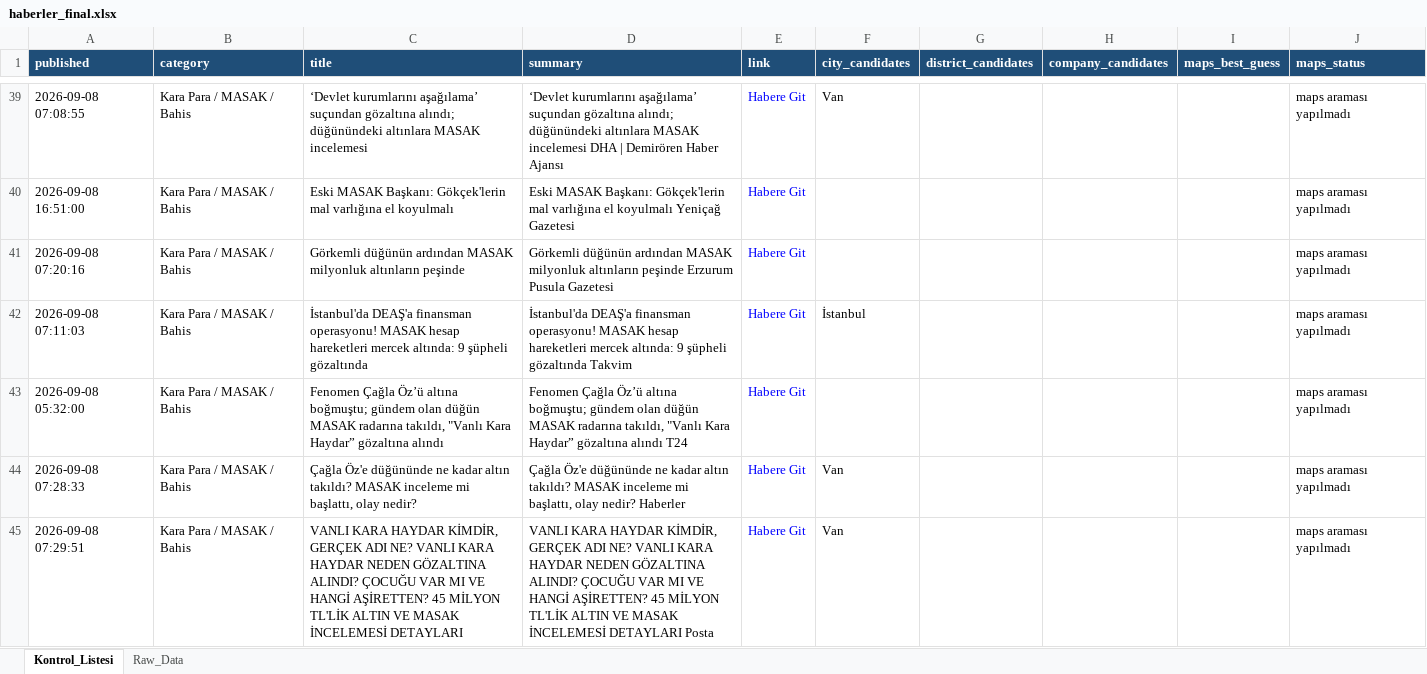
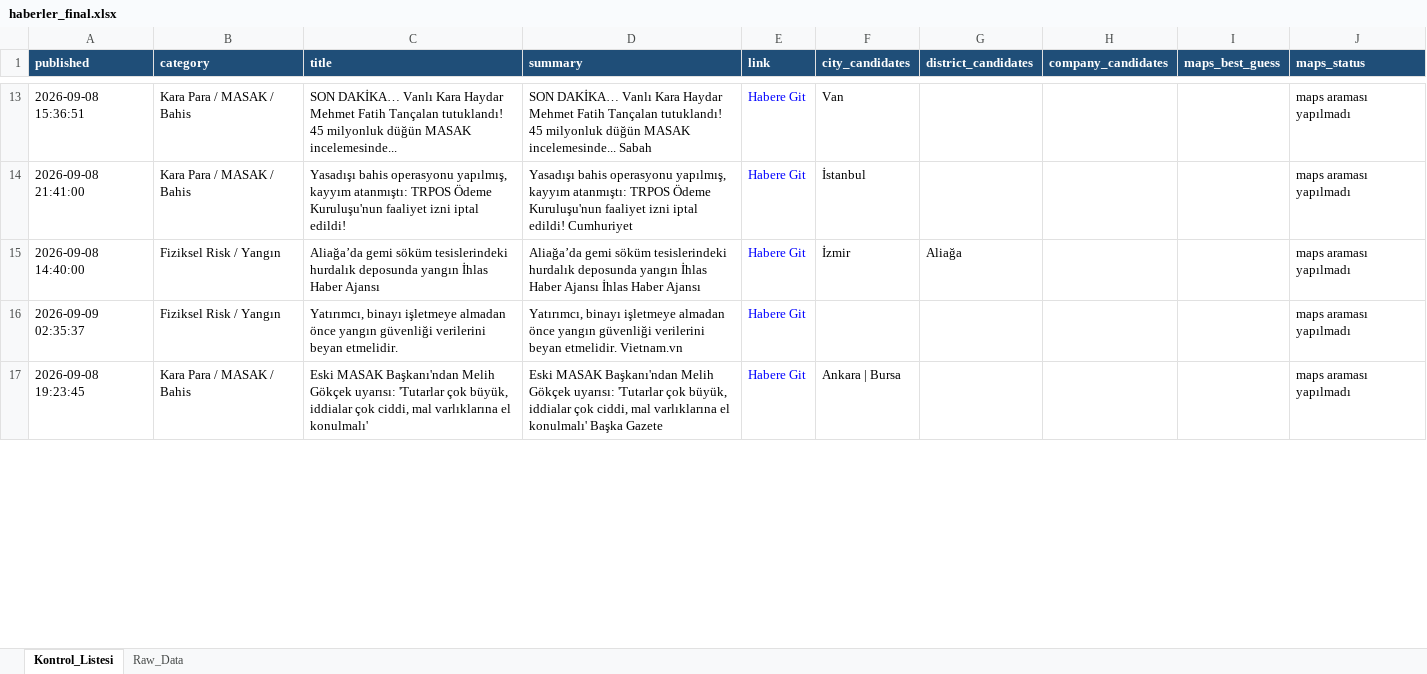
Before and after one commit to 19982109/haber-risk-monitor, an Excel workbook: data/haberler_final.xlsx, sheet Kontrol_Listesi, drawn as a sheet; only a part is shown, gaps mark what is left out; values as stored, in another font and other column widths than the file's, no borders; removed rows and columns are numbered as before the commit, all else as after; the diff covers the shown part only; the diff names each change by its address in the sheet, - before the commit and + after, or states it on an @@ line.

```diff
--- a/data/haberler_final.xlsx (sheet Kontrol_Listesi)
+++ b/data/haberler_final.xlsx (sheet Kontrol_Listesi)
-A13 (published): 2026-09-08 07:08:55
+A13 (published): 2026-09-08 15:36:51
-C13 (title): ‘Devlet kurumlarını aşağılama’ suçundan gözaltına alındı; düğünündeki altınlara MASAK incelemesi
+C13 (title): SON DAKİKA… Vanlı Kara Haydar Mehmet Fatih Tançalan tutuklandı! 45 milyonluk düğün MASAK incelemesinde...
-D13 (summary): ‘Devlet kurumlarını aşağılama’ suçundan gözaltına alındı; düğünündeki altınlara MASAK incelemesi DHA | Demirören Haber Ajansı
+D13 (summary): SON DAKİKA… Vanlı Kara Haydar Mehmet Fatih Tançalan tutuklandı! 45 milyonluk düğün MASAK incelemesinde... Sabah
-row 40: 2026-09-08 16:51:00 | Kara Para / MASAK / Bahis | Eski MASAK Başkanı: Gökçek'lerin mal varlığına el koyulmalı | Eski MASAK Başkanı: Gökçek'lerin mal varlığına el koyulmalı Yeniçağ Gazetesi | Habere Git |  |  |  |  | maps araması yapılmadı
-row 41: 2026-09-08 07:20:16 | Kara Para / MASAK / Bahis | Görkemli düğünün ardından MASAK milyonluk altınların peşinde | Görkemli düğünün ardından MASAK milyonluk altınların peşinde Erzurum Pusula Gazetesi | Habere Git |  |  |  |  | maps araması yapılmadı
-A14 (published): 2026-09-08 07:11:03
+A14 (published): 2026-09-08 21:41:00
-C14 (title): İstanbul'da DEAŞ'a finansman operasyonu! MASAK hesap hareketleri mercek altında: 9 şüpheli gözaltında
+C14 (title): Yasadışı bahis operasyonu yapılmış, kayyım atanmıştı: TRPOS Ödeme Kuruluşu'nun faaliyet izni iptal edildi!
-D14 (summary): İstanbul'da DEAŞ'a finansman operasyonu! MASAK hesap hareketleri mercek altında: 9 şüpheli gözaltında Takvim
+D14 (summary): Yasadışı bahis operasyonu yapılmış, kayyım atanmıştı: TRPOS Ödeme Kuruluşu'nun faaliyet izni iptal edildi! Cumhuriyet
+row 15: 2026-09-08 14:40:00 | Fiziksel Risk / Yangın | Aliağa’da gemi söküm tesislerindeki hurdalık deposunda yangın İhlas Haber Ajansı | Aliağa’da gemi söküm tesislerindeki hurdalık deposunda yangın İhlas Haber Ajansı İhlas Haber Ajansı | Habere Git | İzmir | Aliağa |  |  | maps araması yapılmadı
-A16 (published): 2026-09-08 05:32:00
+A16 (published): 2026-09-09 02:35:37
-B16 (category): Kara Para / MASAK / Bahis
+B16 (category): Fiziksel Risk / Yangın
-C16 (title): Fenomen Çağla Öz’ü altına boğmuştu; gündem olan düğün MASAK radarına takıldı, "Vanlı Kara Haydar” gözaltına alındı
+C16 (title): Yatırımcı, binayı işletmeye almadan önce yangın güvenliği verilerini beyan etmelidir.
-D16 (summary): Fenomen Çağla Öz’ü altına boğmuştu; gündem olan düğün MASAK radarına takıldı, "Vanlı Kara Haydar” gözaltına alındı T24
+D16 (summary): Yatırımcı, binayı işletmeye almadan önce yangın güvenliği verilerini beyan etmelidir. Vietnam.vn
-A17 (published): 2026-09-08 07:28:33
+A17 (published): 2026-09-08 19:23:45
-C17 (title): Çağla Öz'e düğününde ne kadar altın takıldı? MASAK inceleme mi başlattı, olay nedir?
+C17 (title): Eski MASAK Başkanı'ndan Melih Gökçek uyarısı: 'Tutarlar çok büyük, iddialar çok ciddi, mal varlıklarına el konulmalı'
-D17 (summary): Çağla Öz'e düğününde ne kadar altın takıldı? MASAK inceleme mi başlattı, olay nedir? Haberler
+D17 (summary): Eski MASAK Başkanı'ndan Melih Gökçek uyarısı: 'Tutarlar çok büyük, iddialar çok ciddi, mal varlıklarına el konulmalı' Başka Gazete
-F17 (city_candidates): Van
+F17 (city_candidates): Ankara | Bursa
-row 45: 2026-09-08 07:29:51 | Kara Para / MASAK / Bahis | VANLI KARA HAYDAR KİMDİR, GERÇEK ADI NE? VANLI KARA HAYDAR NEDEN GÖZALTINA ALINDI? ÇOCUĞU VAR MI VE HANGİ AŞİRETTEN? 45 MİLYON TL'LİK ALTIN VE MASAK İNCELEMESİ DETAYLARI | VANLI KARA HAYDAR KİMDİR, GERÇEK ADI NE? VANLI KARA HAYDAR NEDEN GÖZALTINA ALINDI? ÇOCUĞU VAR MI VE HANGİ AŞİRETTEN? 45 MİLYON TL'LİK ALTIN VE MASAK İNCELEMESİ DETAYLARI Posta | Habere Git | Van |  |  |  | maps araması yapılmadı
```
Also changed, not shown: 29 added rows, 51 removed rows and 94 edited cells elsewhere in this sheet, sheet Raw_Data, 1 other file.
